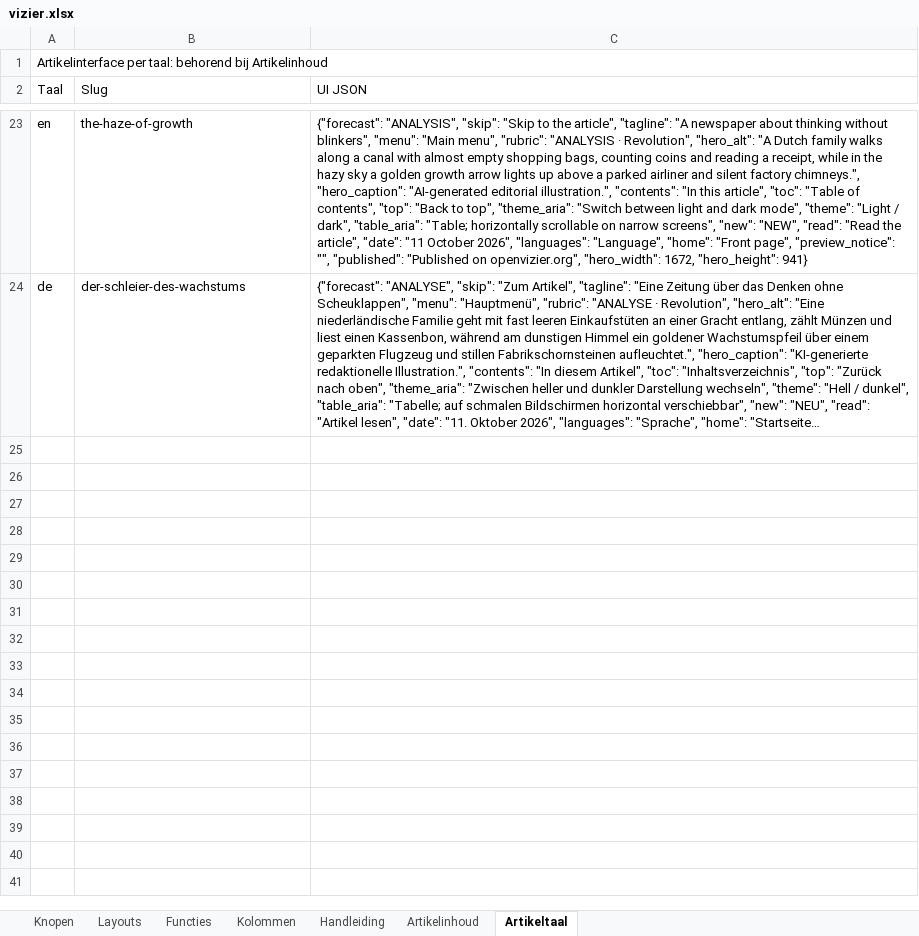
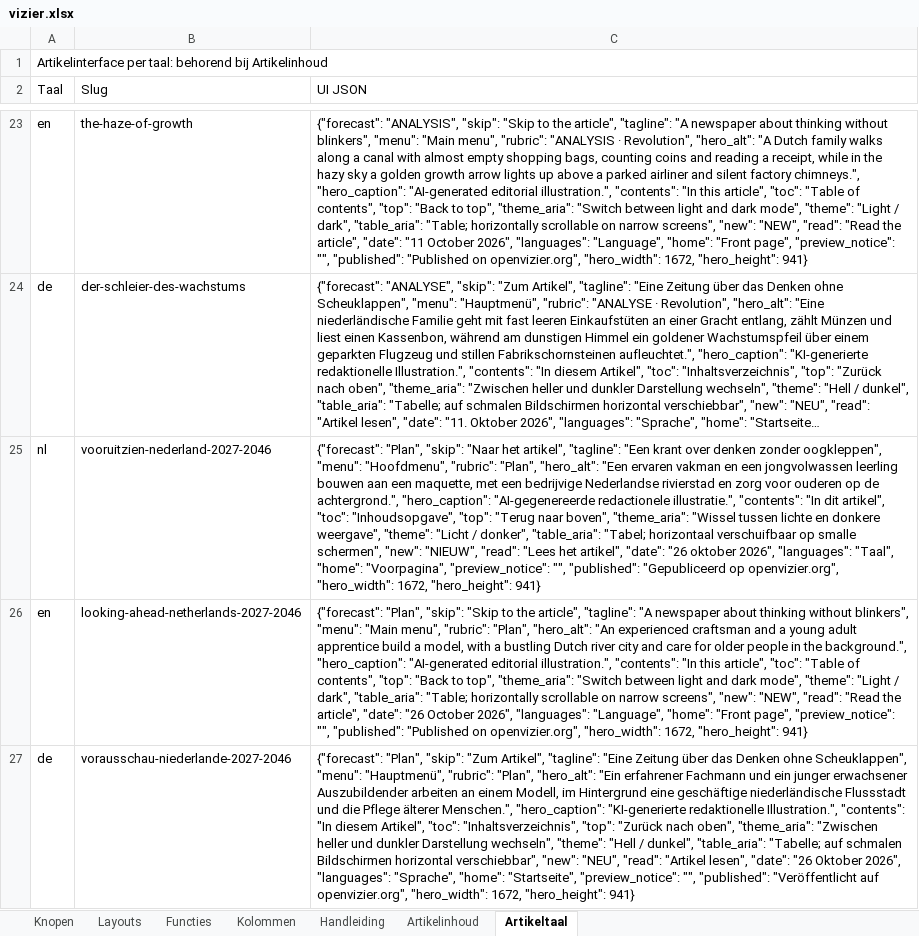
Before and after one commit to koosvanM/openvizier, an Excel workbook: nl/_data/vizier.xlsx, sheet Artikeltaal, drawn as a sheet; only a part is shown, gaps mark what is left out; long unchanged cells end in …; values as stored, in another font and other column widths than the file's, no borders; the diff names each change by its address in the sheet, - before the commit and + after, or states it on an @@ line.

Commit message:
Publiceer Vooruitzien onverkort met hero, tabellen en figuren NL EN DE

```diff
--- a/nl/_data/vizier.xlsx (sheet Artikeltaal)
+++ b/nl/_data/vizier.xlsx (sheet Artikeltaal)
+row 25: nl | vooruitzien-nederland-2027-2046 | {"forecast": "Plan", "skip": "Naar het artikel", "tagline": "Een krant over denken zonder oogkleppen", "menu": "Hoofdmenu", "rubric": "Plan", "hero_alt": "Een ervaren vakman en een jongvolwassen leerling bouwen aan een maquette, met een bedrijvige Nederlandse rivierstad en zorg voor ouderen op de achtergrond.", "hero_caption": "AI-gegenereerde redactionele illustratie.", "contents": "In dit artikel", "toc": "Inhoudsopgave", "top": "Terug naar boven", "theme_aria": "Wissel tussen lichte en donkere weergave", "theme": "Licht / donker", "table_aria": "Tabel; horizontaal verschuifbaar op smalle schermen", "new": "NIEUW", "read": "Lees het artikel", "date": "26 oktober 2026", "languages": "Taal", "home": "Voorpagina", "preview_notice": "", "published": "Gepubliceerd op openvizier.org", "hero_width": 1672, "hero_height": 941}
+row 26: en | looking-ahead-netherlands-2027-2046 | {"forecast": "Plan", "skip": "Skip to the article", "tagline": "A newspaper about thinking without blinkers", "menu": "Main menu", "rubric": "Plan", "hero_alt": "An experienced craftsman and a young adult apprentice build a model, with a bustling Dutch river city and care for older people in the background.", "hero_caption": "AI-generated editorial illustration.", "contents": "In this article", "toc": "Table of contents", "top": "Back to top", "theme_aria": "Switch between light and dark mode", "theme": "Light / dark", "table_aria": "Table; horizontally scrollable on narrow screens", "new": "NEW", "read": "Read the article", "date": "26 October 2026", "languages": "Language", "home": "Front page", "preview_notice": "", "published": "Published on openvizier.org", "hero_width": 1672, "hero_height": 941}
+row 27: de | vorausschau-niederlande-2027-2046 | {"forecast": "Plan", "skip": "Zum Artikel", "tagline": "Eine Zeitung über das Denken ohne Scheuklappen", "menu": "Hauptmenü", "rubric": "Plan", "hero_alt": "Ein erfahrener Fachmann und ein junger erwachsener Auszubildender arbeiten an einem Modell, im Hintergrund eine geschäftige niederländische Flussstadt und die Pflege älterer Menschen.", "hero_caption": "KI-generierte redaktionelle Illustration.", "contents": "In diesem Artikel", "toc": "Inhaltsverzeichnis", "top": "Zurück nach oben", "theme_aria": "Zwischen heller und dunkler Darstellung wechseln", "theme": "Hell / dunkel", "table_aria": "Tabelle; auf schmalen Bildschirmen horizontal verschiebbar", "new": "NEU", "read": "Artikel lesen", "date": "26 Oktober 2026", "languages": "Sprache", "home": "Startseite", "preview_notice": "", "published": "Veröffentlicht auf openvizier.org", "hero_width": 1672, "hero_height": 941}
```
Also changed, not shown: sheet Artikelinhoud, sheet Knopen, 44 other files.
